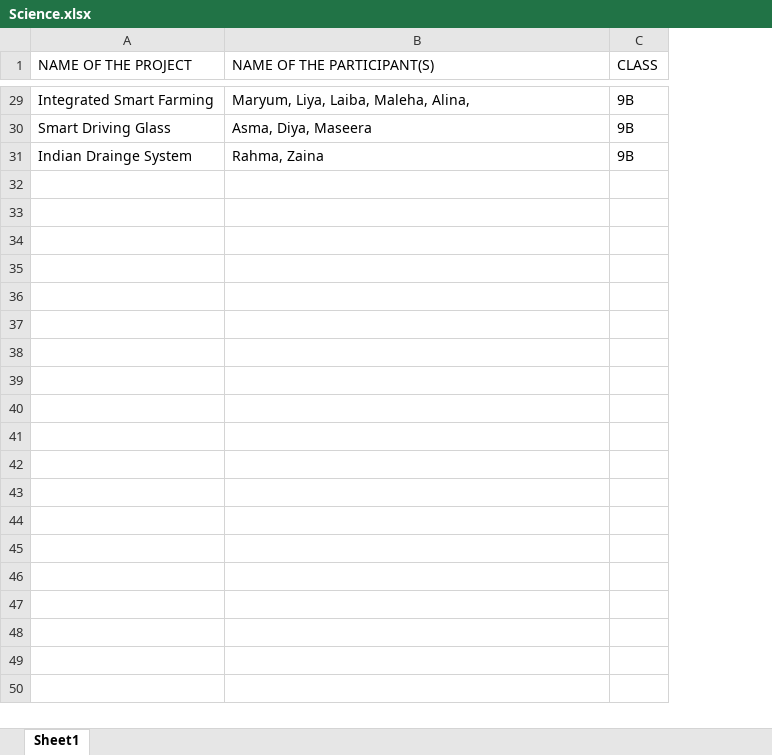
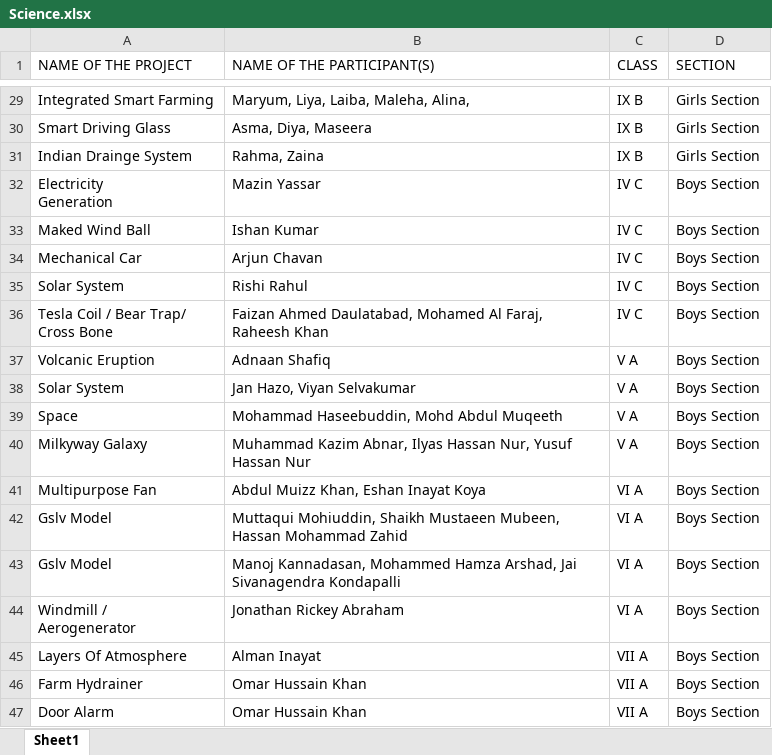
Before and after one commit to meznayassar/dunes-science-exhibition, an Excel workbook: data/Science.xlsx, sheet Sheet1, drawn as a sheet; only a part is shown, gaps mark what is left out; values as stored, in another font and other column widths than the file's, no borders; ↵ is a line break in a cell; the diff covers the shown part only; the diff names each change by its address in the sheet, - before the commit and + after, or states it on an @@ line.

```diff
--- a/data/Science.xlsx (sheet Sheet1)
+++ b/data/Science.xlsx (sheet Sheet1)
+column D (SECTION), rows 29-31: all Girls Section
-C29:C31 (CLASS): 9B
+C29:C31 (CLASS): IX B
+row 32: Electricity ↵ Generation | Mazin Yassar | IV C | Boys Section
+row 33: Maked Wind Ball | Ishan Kumar | IV C | Boys Section
+row 34: Mechanical Car | Arjun Chavan | IV C | Boys Section
+row 35: Solar System | Rishi Rahul | IV C | Boys Section
+row 36: Tesla Coil / Bear Trap/ ↵ Cross Bone | Faizan Ahmed Daulatabad, Mohamed Al Faraj, Raheesh Khan | IV C | Boys Section
+row 37: Volcanic Eruption | Adnaan Shafiq | V A | Boys Section
+row 38: Solar System | Jan Hazo, Viyan Selvakumar | V A | Boys Section
+row 39: Space | Mohammad Haseebuddin, Mohd Abdul Muqeeth | V A | Boys Section
+row 40: Milkyway Galaxy | Muhammad Kazim Abnar, Ilyas Hassan Nur, Yusuf Hassan Nur | V A | Boys Section
+row 41: Multipurpose Fan | Abdul Muizz Khan, Eshan Inayat Koya | VI A | Boys Section
+row 42: Gslv Model | Muttaqui Mohiuddin, Shaikh Mustaeen Mubeen, Hassan Mohammad Zahid | VI A | Boys Section
+row 43: Gslv Model | Manoj Kannadasan, Mohammed Hamza Arshad, Jai Sivanagendra Kondapalli | VI A | Boys Section
+row 44: Windmill / ↵ Aerogenerator | Jonathan Rickey Abraham | VI A | Boys Section
+row 45: Layers Of Atmosphere | Alman Inayat | VII A | Boys Section
+row 46: Farm Hydrainer | Omar Hussain Khan | VII A | Boys Section
+row 47: Door Alarm | Omar Hussain Khan | VII A | Boys Section
```
Also changed, not shown: 18 added rows and 27 edited cells elsewhere in this sheet, data/Events.xlsx, data/Math.xlsx, 7 other files.
